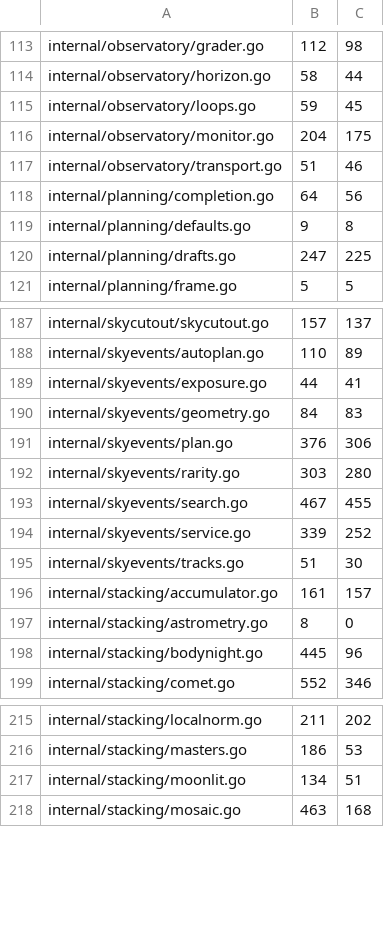
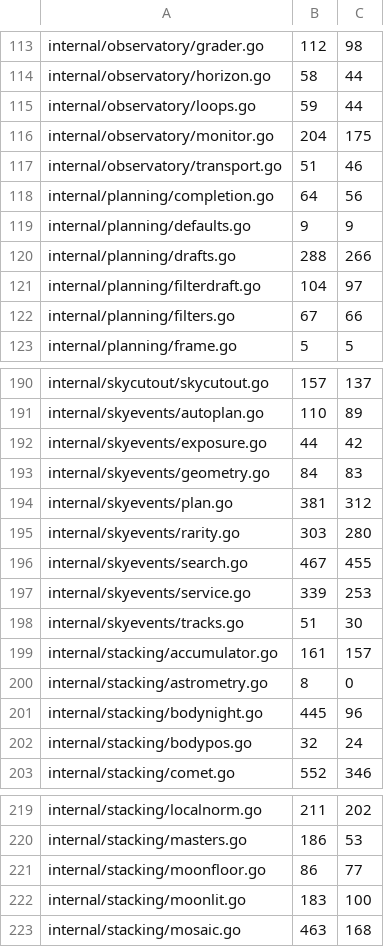
Before and after one commit to USA-RedDragon/astro-stacker, a TSV file: .github/coverage-baseline.tsv, drawn as a sheet; only a part is shown, gaps mark what is left out; the diff covers the shown part only.

```diff
--- a/.github/coverage-baseline.tsv
+++ b/.github/coverage-baseline.tsv
@@ -114,3 +114,3 @@ internal/observatory/grader.go	112	98
 internal/observatory/horizon.go	58	44
-internal/observatory/loops.go	59	45
+internal/observatory/loops.go	59	44
 internal/observatory/monitor.go	204	175
@@ -118,4 +118,6 @@ internal/observatory/transport.go	51	46
 internal/planning/completion.go	64	56
-internal/planning/defaults.go	9	8
-internal/planning/drafts.go	247	225
+internal/planning/defaults.go	9	9
+internal/planning/drafts.go	288	266
+internal/planning/filterdraft.go	104	97
+internal/planning/filters.go	67	66
 internal/planning/frame.go	5	5
@@ -188,8 +191,8 @@ internal/skycutout/skycutout.go	157	137
 internal/skyevents/autoplan.go	110	89
-internal/skyevents/exposure.go	44	41
+internal/skyevents/exposure.go	44	42
 internal/skyevents/geometry.go	84	83
-internal/skyevents/plan.go	376	306
+internal/skyevents/plan.go	381	312
 internal/skyevents/rarity.go	303	280
 internal/skyevents/search.go	467	455
-internal/skyevents/service.go	339	252
+internal/skyevents/service.go	339	253
 internal/skyevents/tracks.go	51	30
@@ -198,2 +201,3 @@ internal/stacking/astrometry.go	8	0
 internal/stacking/bodynight.go	445	96
+internal/stacking/bodypos.go	32	24
 internal/stacking/comet.go	552	346
@@ -216,3 +220,4 @@ internal/stacking/localnorm.go	211	202
 internal/stacking/masters.go	186	53
-internal/stacking/moonlit.go	134	51
+internal/stacking/moonfloor.go	86	77
+internal/stacking/moonlit.go	183	100
 internal/stacking/mosaic.go	463	168
```
Also changed, not shown: 2 added rows and 18 edited cells elsewhere in this file, 1 other file.
